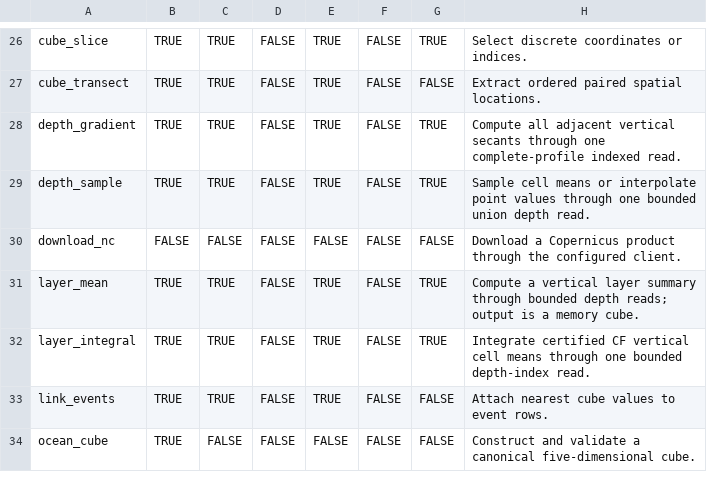
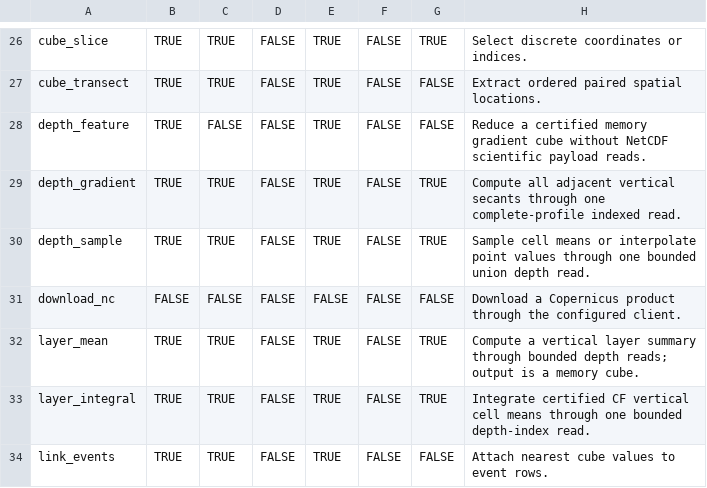
Before and after one commit to qselmer/oceancube, a CSV file: handbook/tables/backend-support.csv, drawn as a sheet; only a part is shown, gaps mark what is left out; the shorter side is filled out with more unchanged rows; the diff names each change by its address in the sheet, - before the commit and + after, or states it on an @@ line.

```diff
--- a/handbook/tables/backend-support.csv
+++ b/handbook/tables/backend-support.csv
+row 28: depth_feature | TRUE | FALSE | FALSE | TRUE | FALSE | FALSE | Reduce a certified memory gradient cube without NetCDF scientific payload reads.
```
Also changed, not shown: docs/roadmap/post-0.2.0/roadmap-decisions.csv, handbook/tables/dimension-effects.csv, 38 other files.
